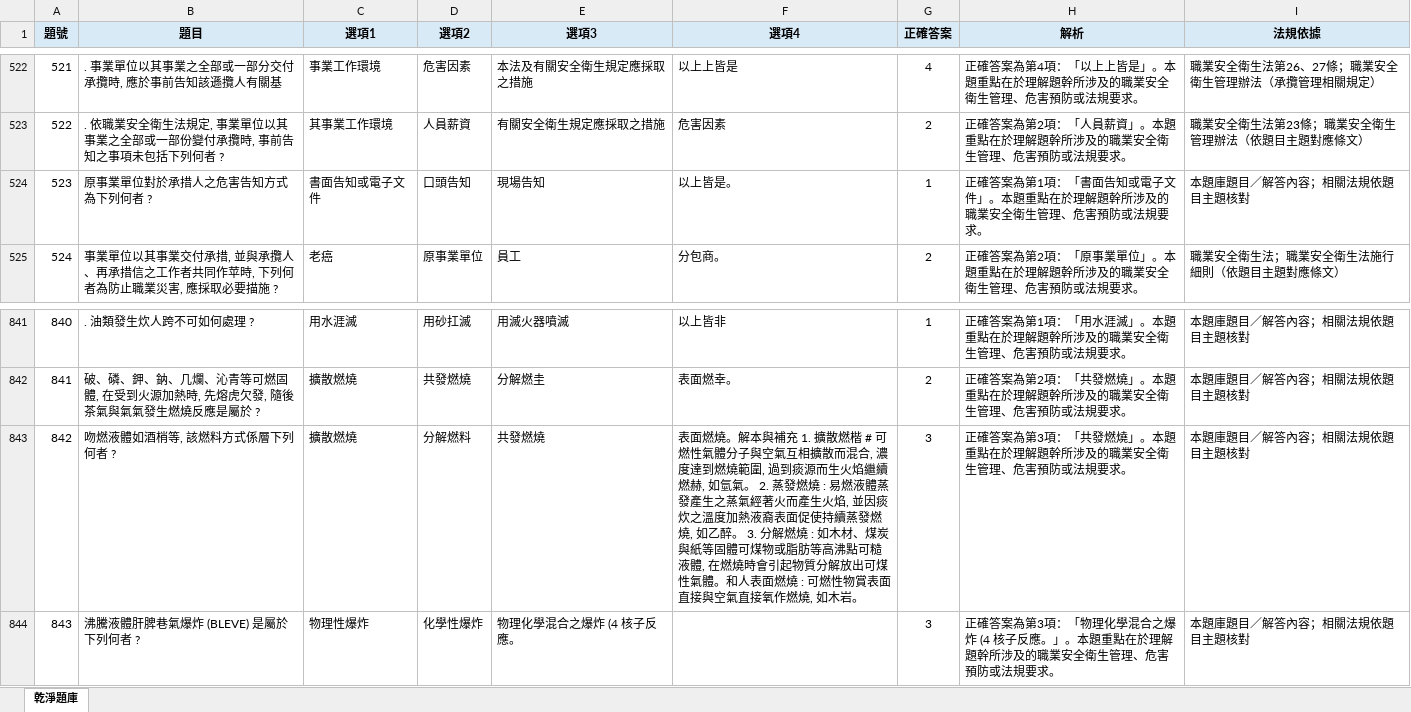
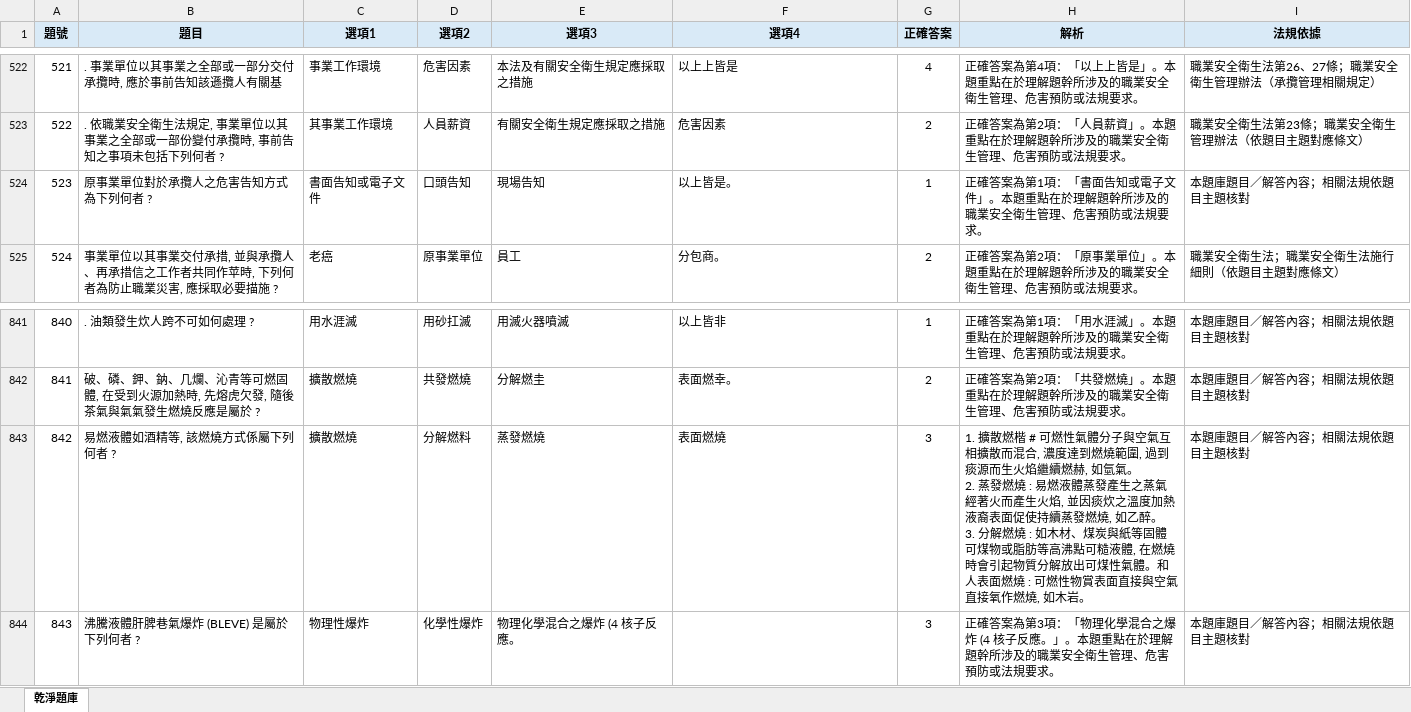
Before and after one commit to drher/drher.github.io, an Excel workbook: salf/丙種職業安全衛生業務主管題庫.xlsx, sheet 乾淨題庫, drawn as a sheet; only a part is shown, gaps mark what is left out; values as stored, in another font and other column widths than the file's, no borders; ↵ is a line break in a cell; the diff names each change by its address in the sheet, - before the commit and + after, or states it on an @@ line.

Commit message:
sa

```diff
--- a/salf/丙種職業安全衛生業務主管題庫.xlsx (sheet 乾淨題庫)
+++ b/salf/丙種職業安全衛生業務主管題庫.xlsx (sheet 乾淨題庫)
-B524 (題目): 原事業單位對於承措人之危害告知方式為下列何者 ?
+B524 (題目): 原事業單位對於承攬人之危害告知方式為下列何者 ?
-B843 (題目): 吻燃液體如酒梢等, 該燃料方式係層下列何者 ?
+B843 (題目): 易燃液體如酒精等, 該燃燒方式係屬下列何者 ?
-E843 (選項3): 共發燃燒
+E843 (選項3): 蒸發燃燒
-F843 (選項4): 表面燃燒。解本與補充 1. 擴散燃楷 # 可燃性氣體分子與空氣互相擴散而混合, 濃度達到燃燒範圍, 過到痰源而生火焰繼續燃赫, 如氫氣。 2. 蒸發燃燒 : 易燃液體蒸發產生之蒸氣經著火而產生火焰, 並因痰炊之溫度加熱液裔表面促使持續蒸發燃燒, 如乙醉。 3. 分解燃燒 : 如木材、煤炭與紙等固體可煤物或脂肪等高沸點可糙液體, 在燃燒時會引起物質分解放出可煤性氣體。和人表面燃燒 : 可燃性物賞表面直接與空氣直接氧作燃燒, 如木岩。
+F843 (選項4): 表面燃燒
-H843 (解析): 正確答案為第3項：「共發燃燒」。本題重點在於理解題幹所涉及的職業安全衛生管理、危害預防或法規要求。
+H843 (解析): 1. 擴散燃楷 # 可燃性氣體分子與空氣互相擴散而混合, 濃度達到燃燒範圍, 過到痰源而生火焰繼續燃赫, 如氫氣。 ↵ 2. 蒸發燃燒 : 易燃液體蒸發產生之蒸氣經著火而產生火焰, 並因痰炊之溫度加熱液裔表面促使持續蒸發燃燒, 如乙醉。 ↵ 3. 分解燃燒 : 如木材、煤炭與紙等固體可煤物或脂肪等高沸點可糙液體, 在燃燒時會引起物質分解放出可煤性氣體。和人表面燃燒 : 可燃性物賞表面直接與空氣直接氧作燃燒, 如木岩。
```
